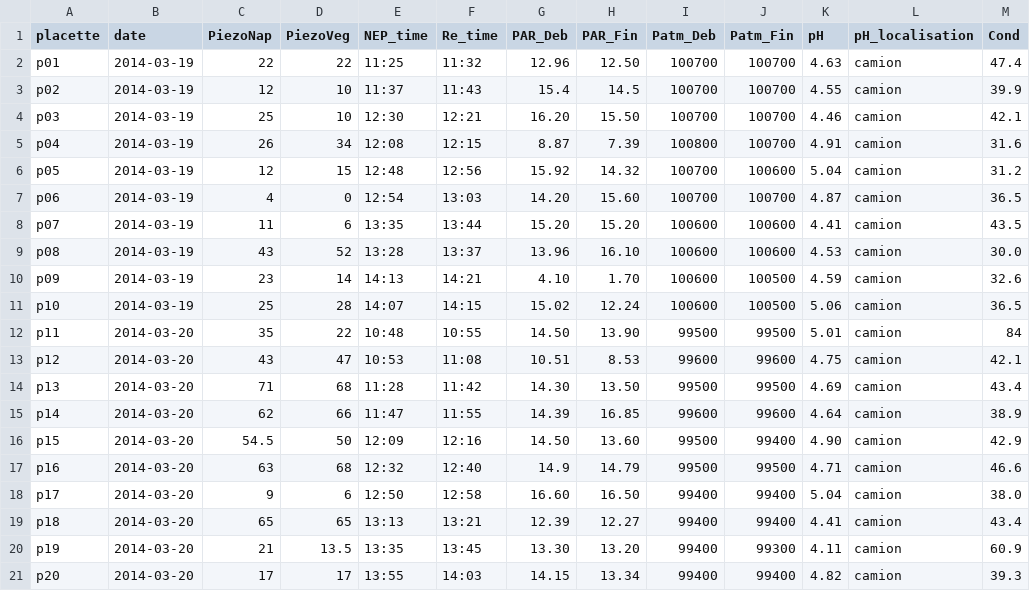
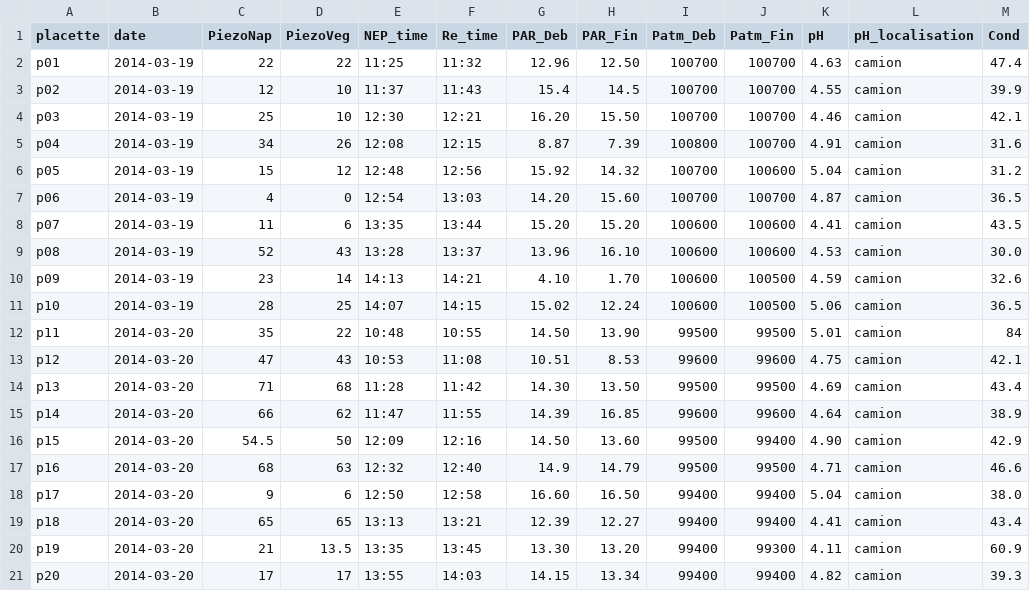
Before and after one commit to dangelob/2013_spaVar_LG, a CSV file: data/raw/CO2/2014-03-19_LG_VS/2014-03-19_LG_TE.csv, drawn as a sheet; only a part is shown; the diff names each change by its address in the sheet, - before the commit and + after, or states it on an @@ line.

```diff
--- a/data/raw/CO2/2014-03-19_LG_VS/2014-03-19_LG_TE.csv
+++ b/data/raw/CO2/2014-03-19_LG_VS/2014-03-19_LG_TE.csv
-C5 (PiezoNap): 26
+C5 (PiezoNap): 34
-D5 (PiezoVeg): 34
+D5 (PiezoVeg): 26
-C6 (PiezoNap): 12
+C6 (PiezoNap): 15
-D6 (PiezoVeg): 15
+D6 (PiezoVeg): 12
-C9 (PiezoNap): 43
+C9 (PiezoNap): 52
-D9 (PiezoVeg): 52
+D9 (PiezoVeg): 43
-C11 (PiezoNap): 25
+C11 (PiezoNap): 28
-D11 (PiezoVeg): 28
+D11 (PiezoVeg): 25
-C13 (PiezoNap): 43
+C13 (PiezoNap): 47
-D13 (PiezoVeg): 47
+D13 (PiezoVeg): 43
-C15 (PiezoNap): 62
+C15 (PiezoNap): 66
-D15 (PiezoVeg): 66
+D15 (PiezoVeg): 62
-C17 (PiezoNap): 63
+C17 (PiezoNap): 68
-D17 (PiezoVeg): 68
+D17 (PiezoVeg): 63
```
Also changed, not shown: data/raw/CO2/2014-04-14_LG_VS/2014-04-14_LG_TE.csv.
